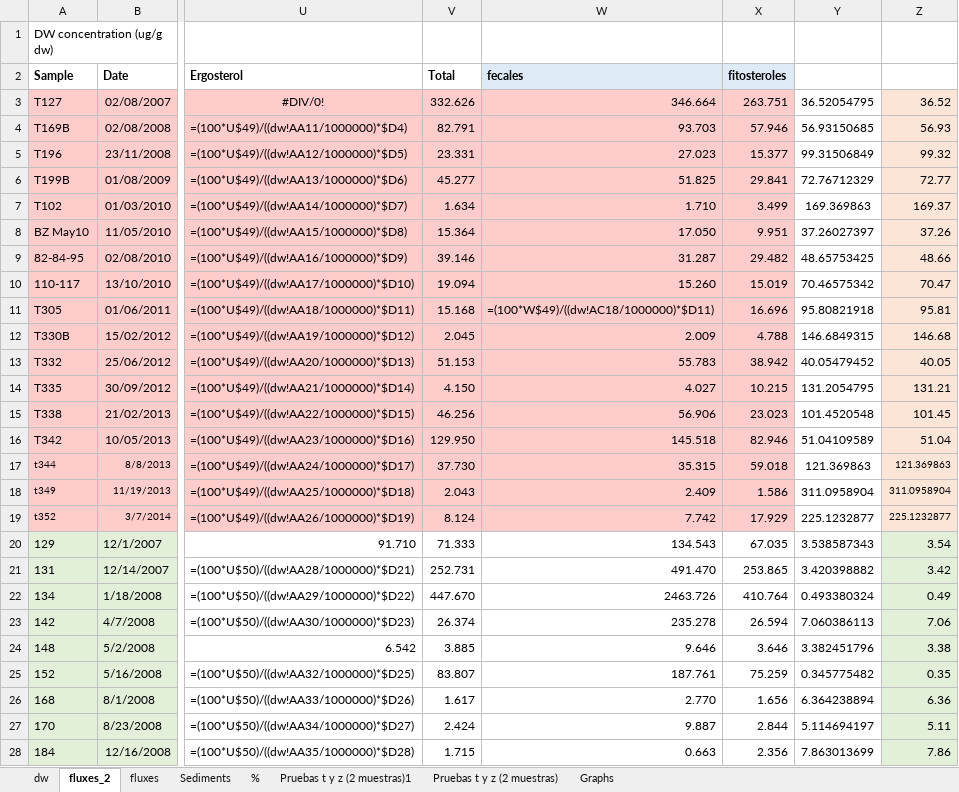
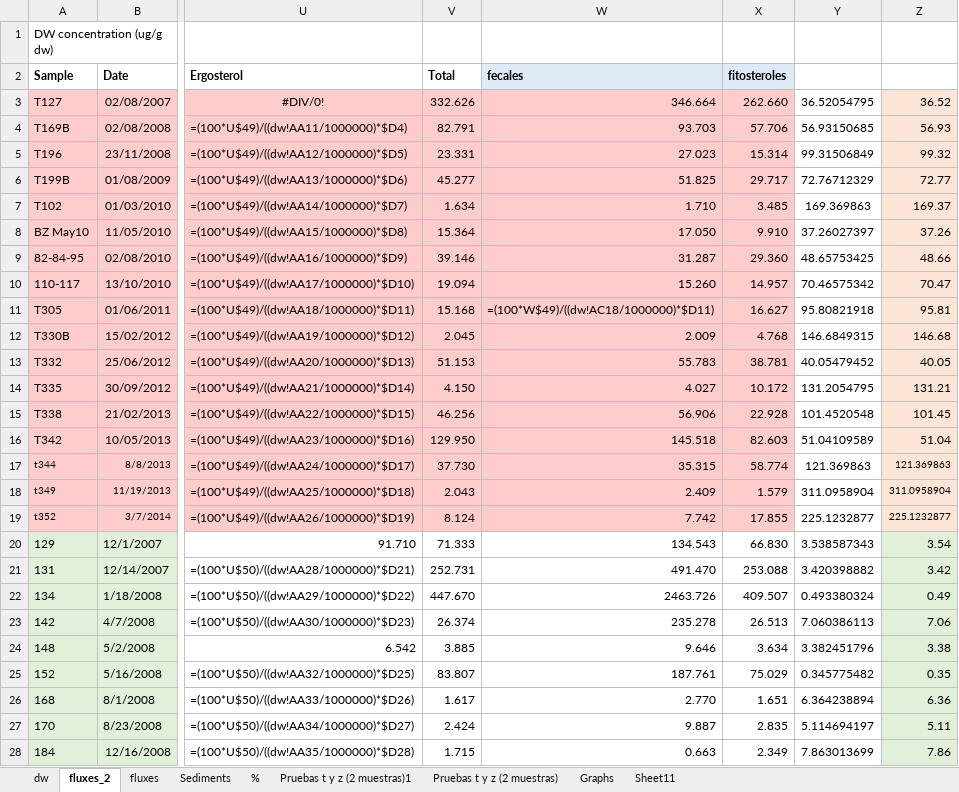
Before and after one commit to ericsperanza/ST, an Excel workbook: SettlingParticles6.xlsx, sheet fluxes_2, drawn as a sheet; only a part is shown, gaps mark what is left out; values as stored, in another font and other column widths than the file's, no borders; formulas without a stored value are shown as written; the diff covers the shown part only; the diff names each change by its address in the sheet, - before the commit and + after, or states it on an @@ line.

```diff
--- a/SettlingParticles6.xlsx (sheet fluxes_2)
+++ b/SettlingParticles6.xlsx (sheet fluxes_2)
+sheet tab: Sheet11
-X3 (fitosteroles): 263.751
+X3 (fitosteroles): 262.660
-X4 (fitosteroles): 57.946
+X4 (fitosteroles): 57.706
-X5 (fitosteroles): 15.377
+X5 (fitosteroles): 15.314
-X6 (fitosteroles): 29.841
+X6 (fitosteroles): 29.717
-X7 (fitosteroles): 3.499
+X7 (fitosteroles): 3.485
-X8 (fitosteroles): 9.951
+X8 (fitosteroles): 9.910
-X9 (fitosteroles): 29.482
+X9 (fitosteroles): 29.360
-X10 (fitosteroles): 15.019
+X10 (fitosteroles): 14.957
-X11 (fitosteroles): 16.696
+X11 (fitosteroles): 16.627
-X12 (fitosteroles): 4.788
+X12 (fitosteroles): 4.768
-X13 (fitosteroles): 38.942
+X13 (fitosteroles): 38.781
-X14 (fitosteroles): 10.215
+X14 (fitosteroles): 10.172
-X15 (fitosteroles): 23.023
+X15 (fitosteroles): 22.928
-X16 (fitosteroles): 82.946
+X16 (fitosteroles): 82.603
-X17 (fitosteroles): 59.018
+X17 (fitosteroles): 58.774
-X18 (fitosteroles): 1.586
+X18 (fitosteroles): 1.579
-X19 (fitosteroles): 17.929
+X19 (fitosteroles): 17.855
-X20 (fitosteroles): 67.035
+X20 (fitosteroles): 66.830
-X21 (fitosteroles): 253.865
+X21 (fitosteroles): 253.088
-X22 (fitosteroles): 410.764
+X22 (fitosteroles): 409.507
-X23 (fitosteroles): 26.594
+X23 (fitosteroles): 26.513
-X24 (fitosteroles): 3.646
+X24 (fitosteroles): 3.634
-X25 (fitosteroles): 75.259
+X25 (fitosteroles): 75.029
-X26 (fitosteroles): 1.656
+X26 (fitosteroles): 1.651
-X27 (fitosteroles): 2.844
+X27 (fitosteroles): 2.835
-X28 (fitosteroles): 2.356
+X28 (fitosteroles): 2.349
```
Also changed, not shown: 29 edited cells elsewhere in this sheet, sheet fluxes, sheet Sediments, formulas that keep their value, charts or pictures, HistRatios.xlsx, sedDegr.xlsx, 1 other file.
